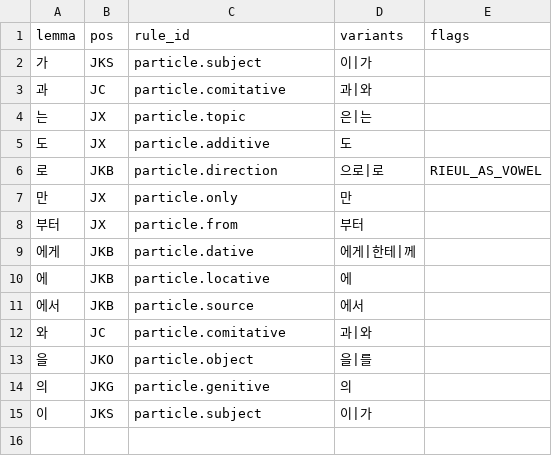
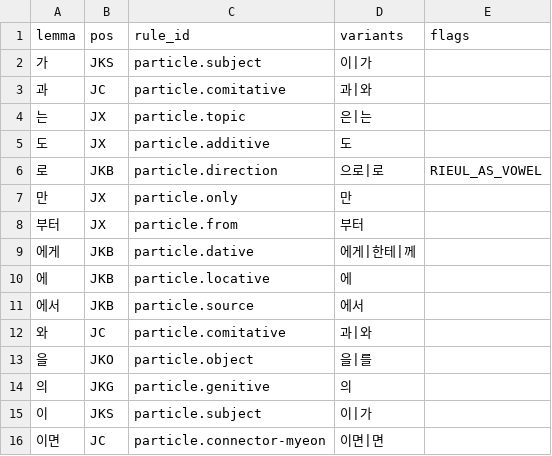
Before and after one commit to SeokminHong/kfind, a TSV file: data/lexicon/particles.tsv, drawn as a sheet.

```diff
--- a/data/lexicon/particles.tsv
+++ b/data/lexicon/particles.tsv
@@ -15 +15,2 @@ lemma	pos	rule_id	variants	flags
 이	JKS	particle.subject	이|가	
+이면	JC	particle.connector-myeon	이면|면	
```
Also changed, not shown: 20 other files.
